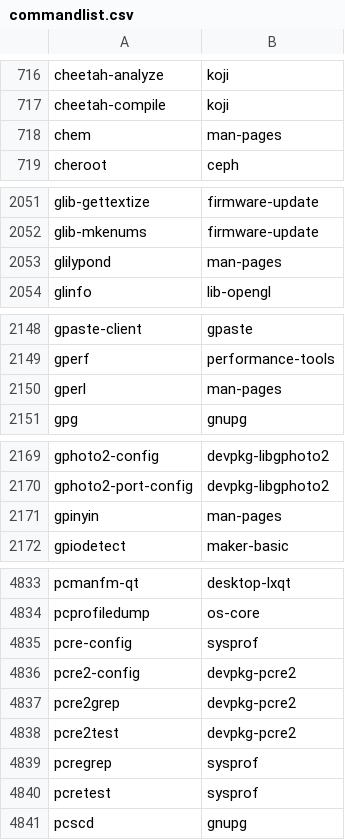
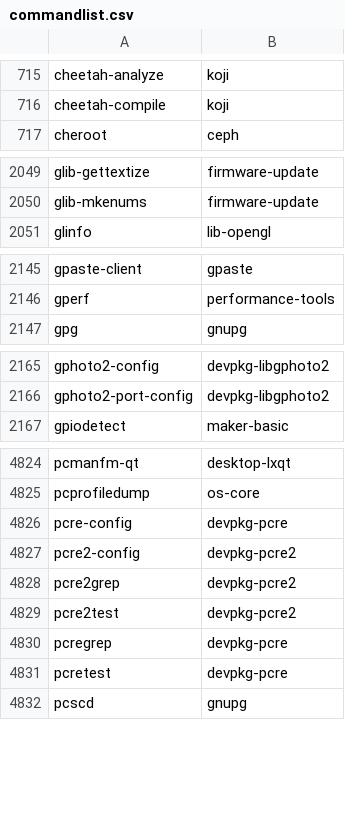
Before and after one commit to clearlinux-pkgs/cnf, a CSV file: commandlist.csv, drawn as a sheet; only a part is shown, gaps mark what is left out; the diff covers the shown part only.

```diff
--- a/commandlist.csv
+++ b/commandlist.csv
@@ -717,3 +716,2 @@ cheetah-analyze	koji
 cheetah-compile	koji
-chem	man-pages
 cheroot	ceph
@@ -2052,3 +2050,2 @@ glib-gettextize	firmware-update
 glib-mkenums	firmware-update
-glilypond	man-pages
 glinfo	lib-opengl
@@ -2149,3 +2146,2 @@ gpaste-client	gpaste
 gperf	performance-tools
-gperl	man-pages
 gpg	gnupg
@@ -2170,3 +2166,2 @@ gphoto2-config	devpkg-libgphoto2
 gphoto2-port-config	devpkg-libgphoto2
-gpinyin	man-pages
 gpiodetect	maker-basic
@@ -4834,3 +4825,3 @@ pcmanfm-qt	desktop-lxqt
 pcprofiledump	os-core
-pcre-config	sysprof
+pcre-config	devpkg-pcre
 pcre2-config	devpkg-pcre2
@@ -4838,4 +4829,4 @@ pcre2grep	devpkg-pcre2
 pcre2test	devpkg-pcre2
-pcregrep	sysprof
-pcretest	sysprof
+pcregrep	devpkg-pcre
+pcretest	devpkg-pcre
 pcscd	gnupg
```
Also changed, not shown: 2 added rows, 12 removed rows and 31 edited cells elsewhere in this file, 2 other files.
